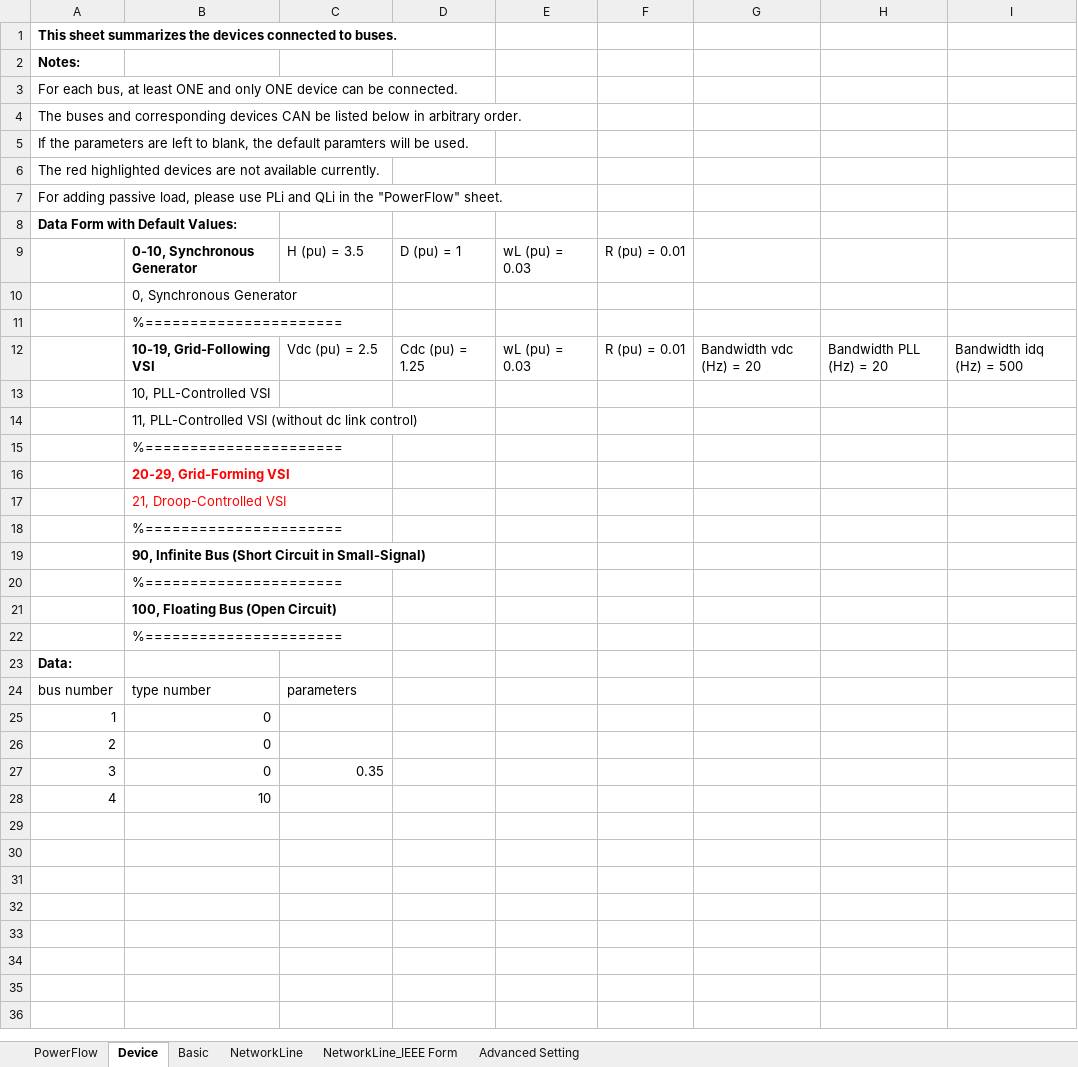
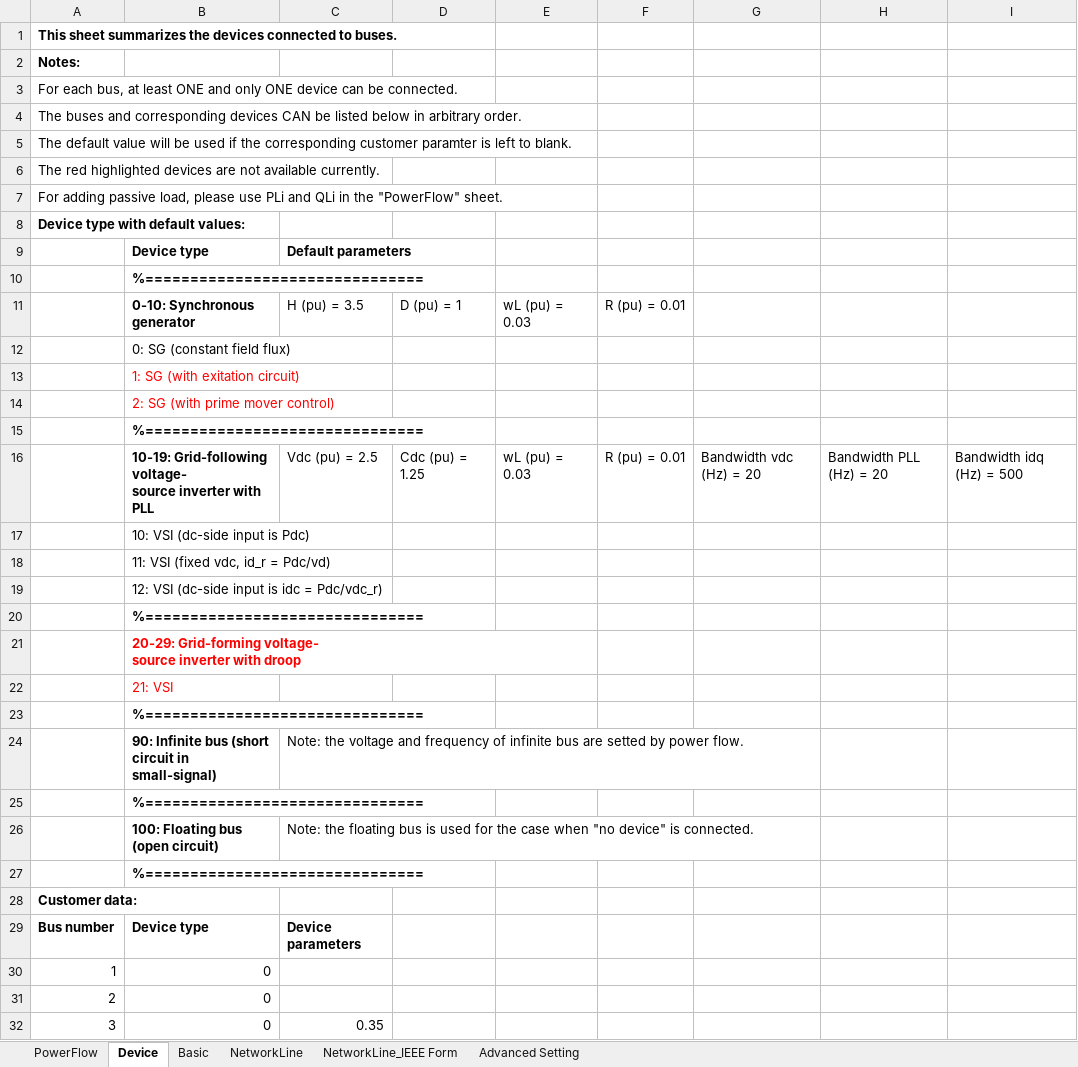
Before and after one commit to Future-Power-Networks/Simplus-Grid-Tool, an Excel workbook: netlist.xlsx, sheet Device, drawn as a sheet; only a part is shown; the shorter side is filled out with more unchanged rows; values as stored, in another font and other column widths than the file's, no borders; removed rows and columns are numbered as before the commit, all else as after; ↵ is a line break in a cell; the diff names each change by its address in the sheet, - before the commit and + after, or states it on an @@ line.

Commit message:
Regular Update
Correct: linearization algorithm.
Improve: comments.
Add: saturation and anti-windup for grid-following VSI.
Add: vdc measurement for grid-following VSI in simulink lib.

```diff
--- a/netlist.xlsx (sheet Device)
+++ b/netlist.xlsx (sheet Device)
-A5: If the parameters are left to blank, the default paramters will be used.
+A5: The default value will be used if the corresponding customer paramter is left to blank.
-A8: Data Form with Default Values:
+A8: Device type with default values:
+row 9:  | Device type | Default parameters
+row 10:  | %===============================
-B11: 0-10, Synchronous Generator
+B11: 0-10: Synchronous generator
-B12: 0, Synchronous Generator
+B12: 0: SG (constant field flux)
-B13: %======================
+B13: 1: SG (with exitation circuit)
-B13 text colour: black
+B13 text colour: #FF0000
+row 14:  | 2: SG (with prime mover control)
+row 15:  | %===============================
-B16: 10-19, Grid-Following VSI
+B16: 10-19: Grid-following voltage- ↵ source inverter with PLL
-B17: 10, PLL-Controlled VSI
+B17: 10: VSI (dc-side input is Pdc)
-B18: 11, PLL-Controlled VSI (without dc link control)
+B18: 11: VSI (fixed vdc, id_r = Pdc/vd)
-B19: %======================
+B19: 12: VSI (dc-side input is idc = Pdc/vdc_r)
-B20: 20-29, Grid-Forming VSI
+B20: %===============================
-B20 text colour: #FF0000
+B20 text colour: black
-B21: 21, Droop-Controlled VSI
+B21: 20-29: Grid-forming voltage- ↵ source inverter with droop
-B21 bold: off
+B21 bold: on
-B22: %======================
+B22: 21: VSI
-B22 text colour: black
+B22 text colour: #FF0000
-B23: 90, Infinite Bus (Short Circuit in Small-Signal)
+B23: %===============================
-row 20:  | %======================
+row 24:  | 90: Infinite bus (short circuit in ↵ small-signal) | Note: the voltage and frequency of infinite bus are setted by power flow.
-B25: 100, Floating Bus (Open Circuit)
+B25: %===============================
+row 26:  | 100: Floating bus (open circuit) | Note: the floating bus is used for the case when "no device" is connected.
-B27: %======================
+B27: %===============================
-B27 bold: off
+B27 bold: on
-A28: Data:
+A28: Customer data:
-row 24: bus number | type number | parameters
+row 29: Bus number | Device type | Device parameters
```
Also changed, not shown: sheet Advanced Setting, sheet PowerFlow, sheet NetworkLine_IEEE Form, sheet NetworkLine, sheet Basic, 19 other files.
